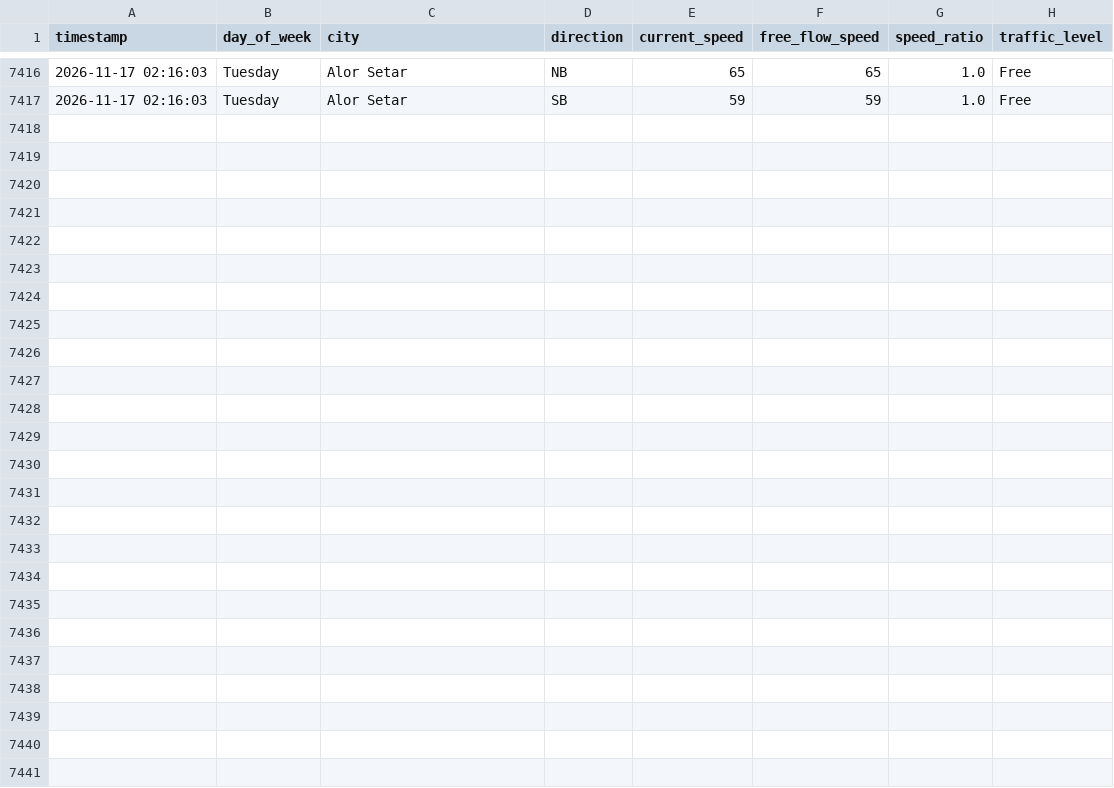
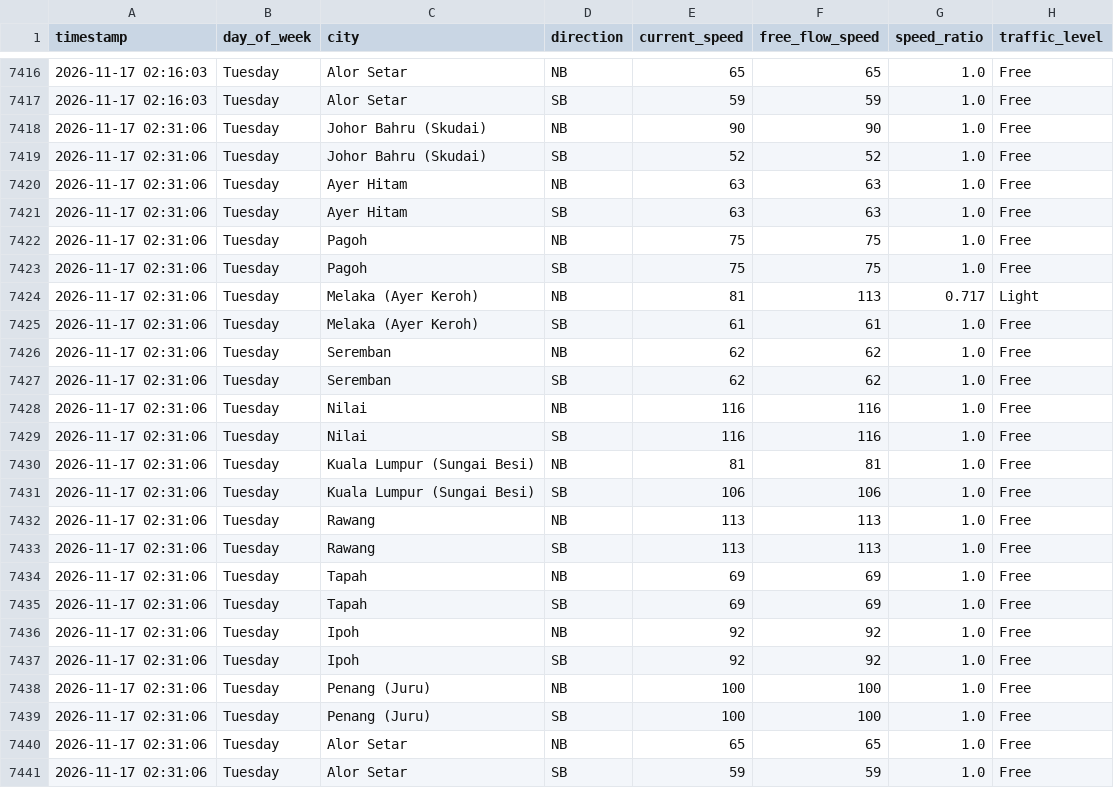
Before and after one commit to jieyuloh1011-lab/plus-highway-traffic, a CSV file: plus_highway_traffic.csv, drawn as a sheet; only a part is shown, gaps mark what is left out; the diff names each change by its address in the sheet, - before the commit and + after, or states it on an @@ line.

```diff
--- a/plus_highway_traffic.csv
+++ b/plus_highway_traffic.csv
+row 7418: 2026-11-17 02:31:06 | Tuesday | Johor Bahru (Skudai) | NB | 90 | 90 | 1.0 | Free
+row 7419: 2026-11-17 02:31:06 | Tuesday | Johor Bahru (Skudai) | SB | 52 | 52 | 1.0 | Free
+row 7420: 2026-11-17 02:31:06 | Tuesday | Ayer Hitam | NB | 63 | 63 | 1.0 | Free
+row 7421: 2026-11-17 02:31:06 | Tuesday | Ayer Hitam | SB | 63 | 63 | 1.0 | Free
+row 7422: 2026-11-17 02:31:06 | Tuesday | Pagoh | NB | 75 | 75 | 1.0 | Free
+row 7423: 2026-11-17 02:31:06 | Tuesday | Pagoh | SB | 75 | 75 | 1.0 | Free
+row 7424: 2026-11-17 02:31:06 | Tuesday | Melaka (Ayer Keroh) | NB | 81 | 113 | 0.717 | Light
+row 7425: 2026-11-17 02:31:06 | Tuesday | Melaka (Ayer Keroh) | SB | 61 | 61 | 1.0 | Free
+row 7426: 2026-11-17 02:31:06 | Tuesday | Seremban | NB | 62 | 62 | 1.0 | Free
+row 7427: 2026-11-17 02:31:06 | Tuesday | Seremban | SB | 62 | 62 | 1.0 | Free
+row 7428: 2026-11-17 02:31:06 | Tuesday | Nilai | NB | 116 | 116 | 1.0 | Free
+row 7429: 2026-11-17 02:31:06 | Tuesday | Nilai | SB | 116 | 116 | 1.0 | Free
+row 7430: 2026-11-17 02:31:06 | Tuesday | Kuala Lumpur (Sungai Besi) | NB | 81 | 81 | 1.0 | Free
+row 7431: 2026-11-17 02:31:06 | Tuesday | Kuala Lumpur (Sungai Besi) | SB | 106 | 106 | 1.0 | Free
+row 7432: 2026-11-17 02:31:06 | Tuesday | Rawang | NB | 113 | 113 | 1.0 | Free
+row 7433: 2026-11-17 02:31:06 | Tuesday | Rawang | SB | 113 | 113 | 1.0 | Free
+row 7434: 2026-11-17 02:31:06 | Tuesday | Tapah | NB | 69 | 69 | 1.0 | Free
+row 7435: 2026-11-17 02:31:06 | Tuesday | Tapah | SB | 69 | 69 | 1.0 | Free
+row 7436: 2026-11-17 02:31:06 | Tuesday | Ipoh | NB | 92 | 92 | 1.0 | Free
+row 7437: 2026-11-17 02:31:06 | Tuesday | Ipoh | SB | 92 | 92 | 1.0 | Free
+row 7438: 2026-11-17 02:31:06 | Tuesday | Penang (Juru) | NB | 100 | 100 | 1.0 | Free
+row 7439: 2026-11-17 02:31:06 | Tuesday | Penang (Juru) | SB | 100 | 100 | 1.0 | Free
+row 7440: 2026-11-17 02:31:06 | Tuesday | Alor Setar | NB | 65 | 65 | 1.0 | Free
+row 7441: 2026-11-17 02:31:06 | Tuesday | Alor Setar | SB | 59 | 59 | 1.0 | Free
```
